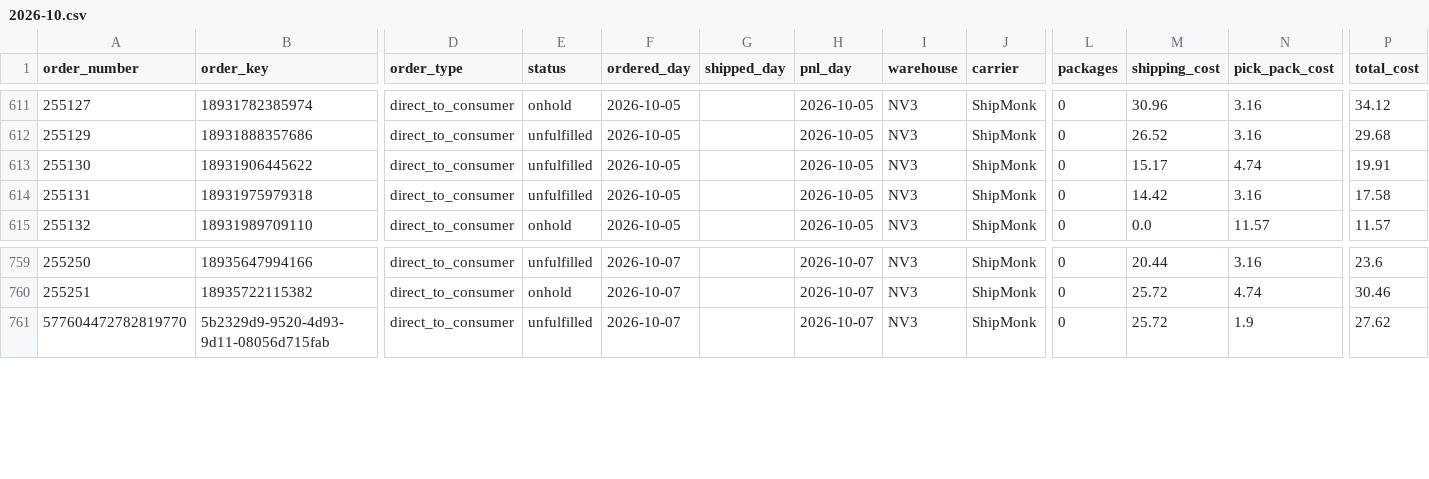
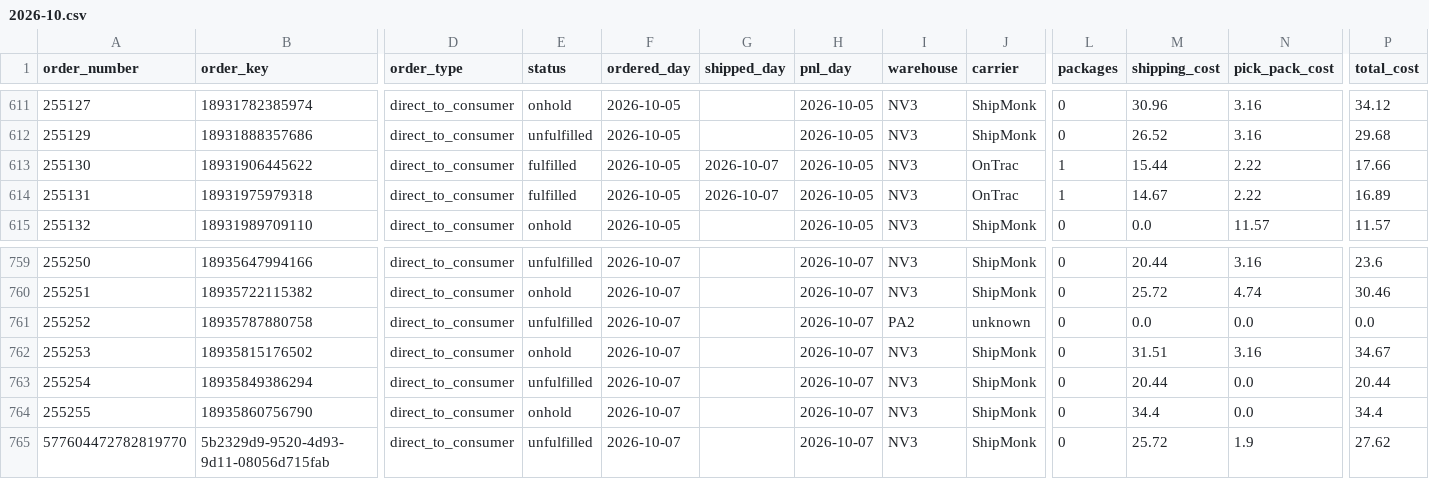
Before and after one commit to taitran-star/ctu-fin-sync-8x2k, a CSV file: data/shipmonk_orders/2026-10.csv, drawn as a sheet; only a part is shown, gaps mark what is left out; rows hold the shown columns only; the diff names each change by its address in the sheet, - before the commit and + after, or states it on an @@ line.

```diff
--- a/data/shipmonk_orders/2026-10.csv
+++ b/data/shipmonk_orders/2026-10.csv
-E613:E614 (status): unfulfilled
+E613:E614 (status): fulfilled
-G613:G614 (shipped_day): (empty)
+G613:G614 (shipped_day): 2026-10-07
-J613:J614 (carrier): ShipMonk
+J613:J614 (carrier): OnTrac
-L613:L614 (packages): 0
+L613:L614 (packages): 1
-M613 (shipping_cost): 15.17
+M613 (shipping_cost): 15.44
-N613 (pick_pack_cost): 4.74
+N613 (pick_pack_cost): 2.22
-P613 (total_cost): 19.91
+P613 (total_cost): 17.66
-M614 (shipping_cost): 14.42
+M614 (shipping_cost): 14.67
-N614 (pick_pack_cost): 3.16
+N614 (pick_pack_cost): 2.22
-P614 (total_cost): 17.58
+P614 (total_cost): 16.89
+row 761: 255252 | 18935787880758 | direct_to_consumer | unfulfilled | 2026-10-07 |  | 2026-10-07 | PA2 | unknown | 0 | 0.0 | 0.0 | 0.0
+row 762: 255253 | 18935815176502 | direct_to_consumer | onhold | 2026-10-07 |  | 2026-10-07 | NV3 | ShipMonk | 0 | 31.51 | 3.16 | 34.67
+row 763: 255254 | 18935849386294 | direct_to_consumer | unfulfilled | 2026-10-07 |  | 2026-10-07 | NV3 | ShipMonk | 0 | 20.44 | 0.0 | 20.44
+row 764: 255255 | 18935860756790 | direct_to_consumer | onhold | 2026-10-07 |  | 2026-10-07 | NV3 | ShipMonk | 0 | 34.4 | 0.0 | 34.4
```
Also changed, not shown: 1 other file.
